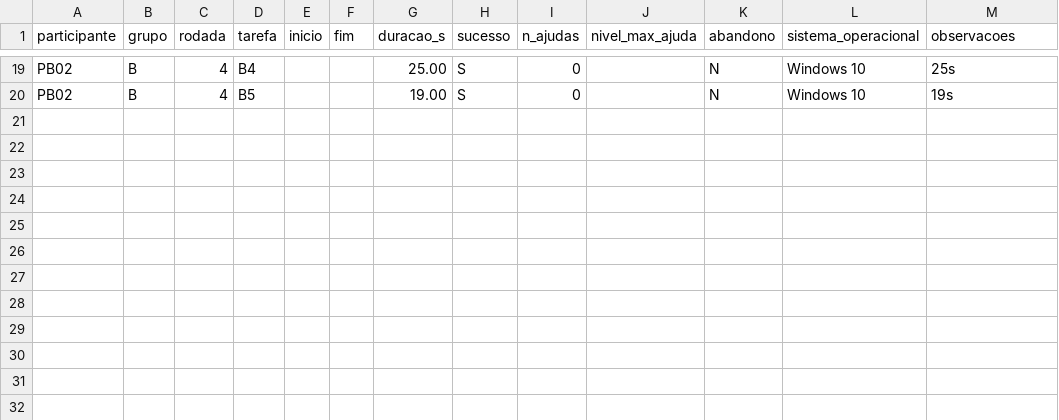
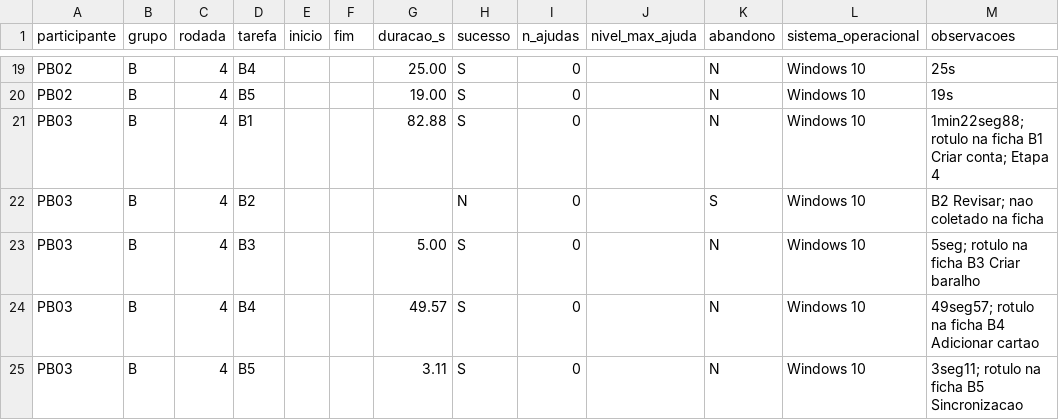
Before and after one commit to FCTE-Qualidade-de-Software-1/2026-2_T01_BETTY_SNYDER, a CSV file: avaliacao/dados/interacao/bruto/M-INT_tarefas.csv, drawn as a sheet; only a part is shown, gaps mark what is left out.

```diff
--- a/avaliacao/dados/interacao/bruto/M-INT_tarefas.csv
+++ b/avaliacao/dados/interacao/bruto/M-INT_tarefas.csv
@@ -20 +20,6 @@ PB02,B,4,B4,,,25.00,S,0,,N,Windows 10,25s
 PB02,B,4,B5,,,19.00,S,0,,N,Windows 10,19s
+PB03,B,4,B1,,,82.88,S,0,,N,Windows 10,1min22seg88; rotulo na ficha B1 Criar conta; Etapa 4
+PB03,B,4,B2,,,,N,0,,S,Windows 10,B2 Revisar; nao coletado na ficha
+PB03,B,4,B3,,,5.00,S,0,,N,Windows 10,5seg; rotulo na ficha B3 Criar baralho
+PB03,B,4,B4,,,49.57,S,0,,N,Windows 10,49seg57; rotulo na ficha B4 Adicionar cartao
+PB03,B,4,B5,,,3.11,S,0,,N,Windows 10,3seg11; rotulo na ficha B5 Sincronizacao
```
Also changed, not shown: avaliacao/dados/interacao/bruto/M-INT-01_reconhecimento.csv, avaliacao/dados/interacao/consolidado/M-INT_metricas.csv, 19 other files.
